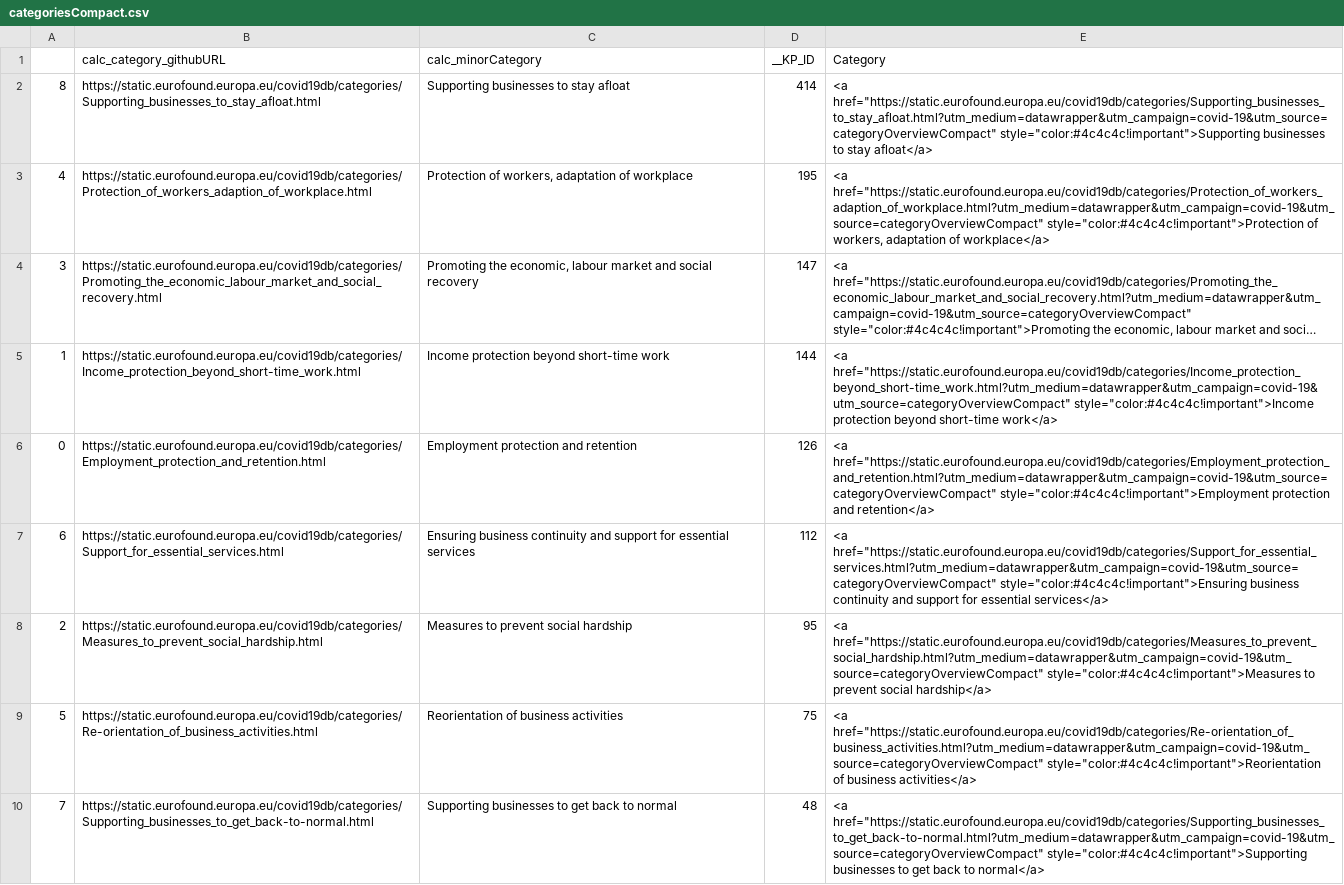
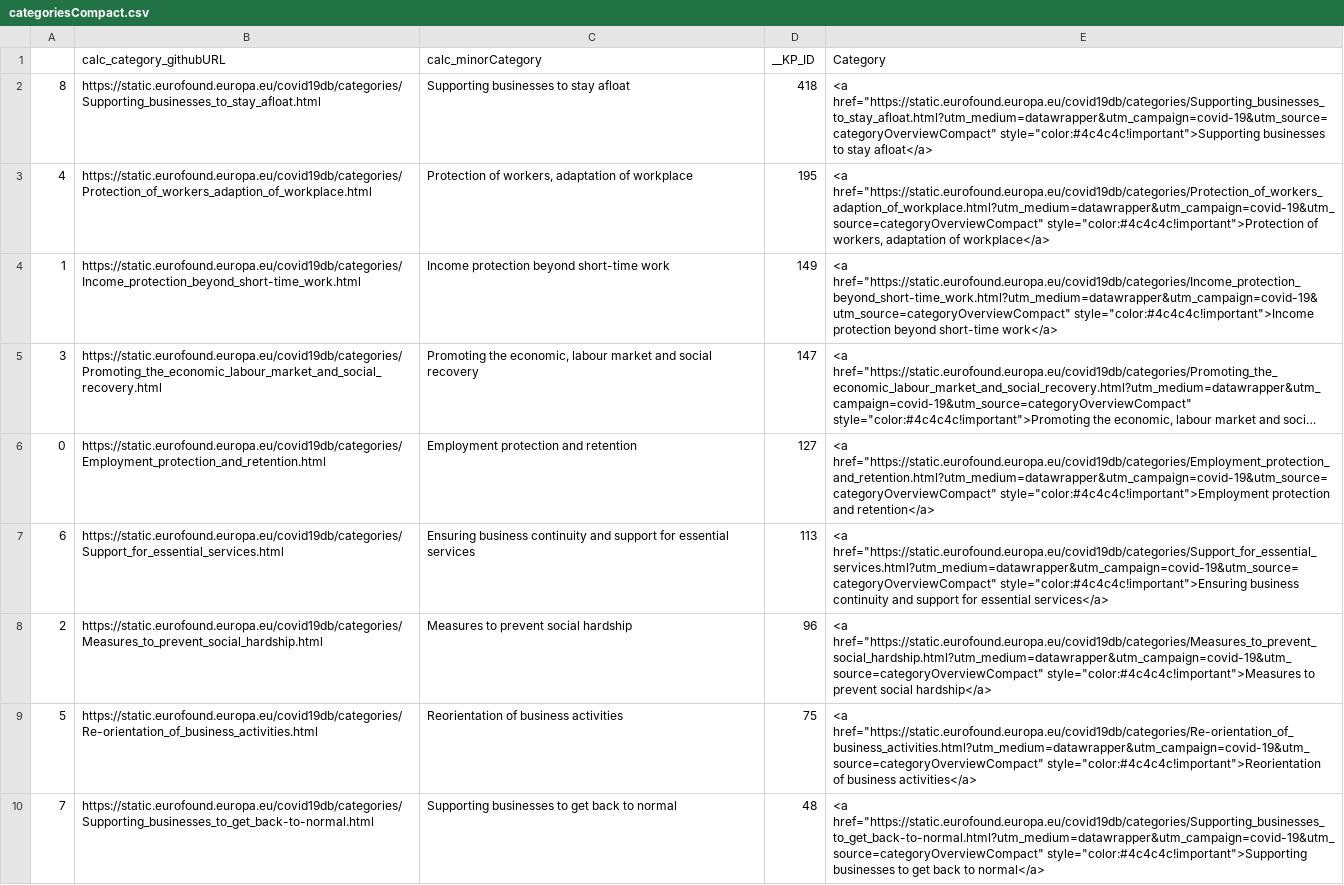
Before and after one commit to eurofound/static, a CSV file: covid19db/datawrapper/categoriesCompact.csv, drawn as a sheet; long unchanged cells end in …; removed rows and columns are numbered as before the commit, all else as after; the diff names each change by its address in the sheet, - before the commit and + after, or states it on an @@ line.

```diff
--- a/covid19db/datawrapper/categoriesCompact.csv
+++ b/covid19db/datawrapper/categoriesCompact.csv
-D2 (__KP_ID): 414
+D2 (__KP_ID): 418
+row 4: 1 | https://static.eurofound.europa.eu/covid19db/categories/Income_protection_beyond_short-time_work.html | Income protection beyond short-time work | 149 | <a href="https://static.eurofound.europa.eu/covid19db/categories/Income_protection_beyond_short-time_work.html?utm_medium=datawrapper&utm_campaign=covid-19&utm_source=categoryOverviewCompact" style="color:#4c4c4c!important">Income protection beyond short-time work</a>
-row 5: 1 | https://static.eurofound.europa.eu/covid19db/categories/Income_protection_beyond_short-time_work.html | Income protection beyond short-time work | 144 | <a href="https://static.eurofound.europa.eu/covid19db/categories/Income_protection_beyond_short-time_work.html?utm_medium=datawrapper&utm_campaign=covid-19&utm_source=categoryOverviewCompact" style="color:#4c4c4c!important">Income protection beyond short-time work</a>
-D6 (__KP_ID): 126
+D6 (__KP_ID): 127
-D7 (__KP_ID): 112
+D7 (__KP_ID): 113
-D8 (__KP_ID): 95
+D8 (__KP_ID): 96
```
Also changed, not shown: covid19db/datawrapper/catandSocialRole.csv, covid19db/datawrapper/categories.csv, 23 other files.
